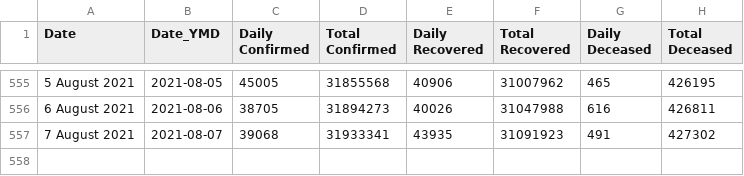
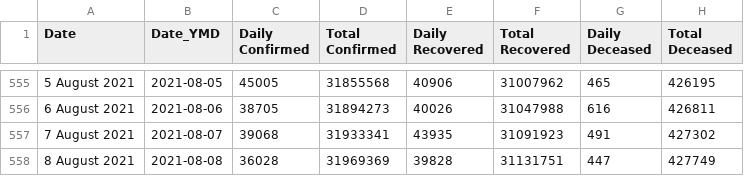
Before and after one commit to covid19india/api, a CSV file: csv/latest/case_time_series.csv, drawn as a sheet; only a part is shown, gaps mark what is left out; the diff names each change by its address in the sheet, - before the commit and + after, or states it on an @@ line.

```diff
--- a/csv/latest/case_time_series.csv
+++ b/csv/latest/case_time_series.csv
+row 558: 8 August 2021 | 2021-08-08 | 36028 | 31969369 | 39828 | 31131751 | 447 | 427749
```
Also changed, not shown: csv/latest/state_wise_daily.csv, states_daily_csv/confirmed.csv, 3 other files.
